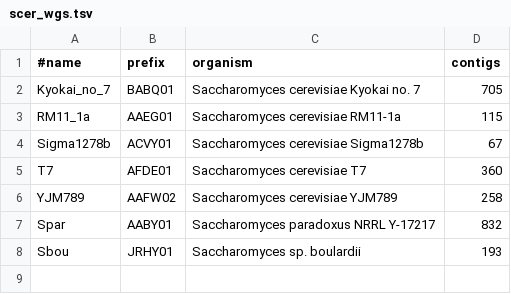
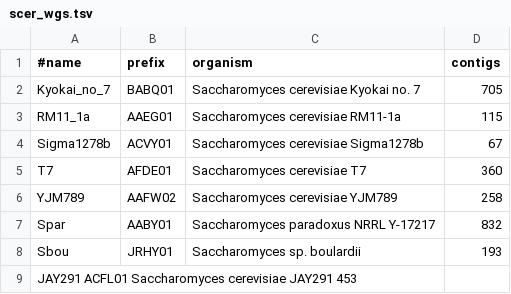
Before and after one commit to yumh0811/pars, a TSV file: scer_wgs.tsv, drawn as a sheet; the diff names each change by its address in the sheet, - before the commit and + after, or states it on an @@ line.

Commit message:
Update scer_wgs.tsv

```diff
--- a/scer_wgs.tsv
+++ b/scer_wgs.tsv
+row 9: JAY291 ACFL01 Saccharomyces cerevisiae JAY291 453
```
